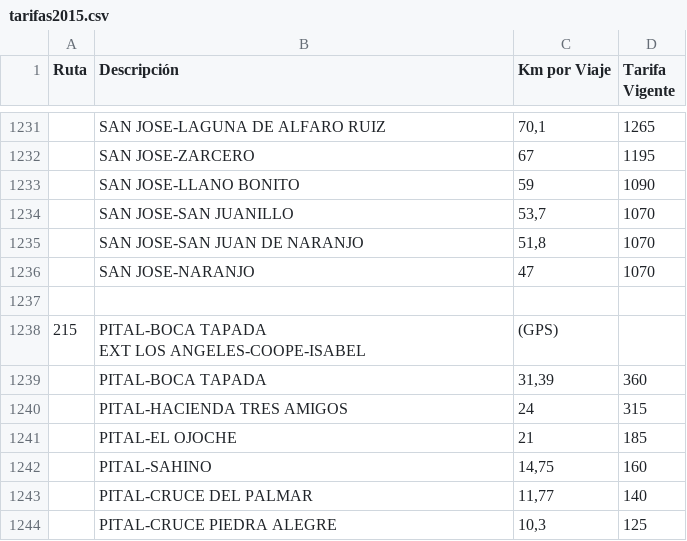
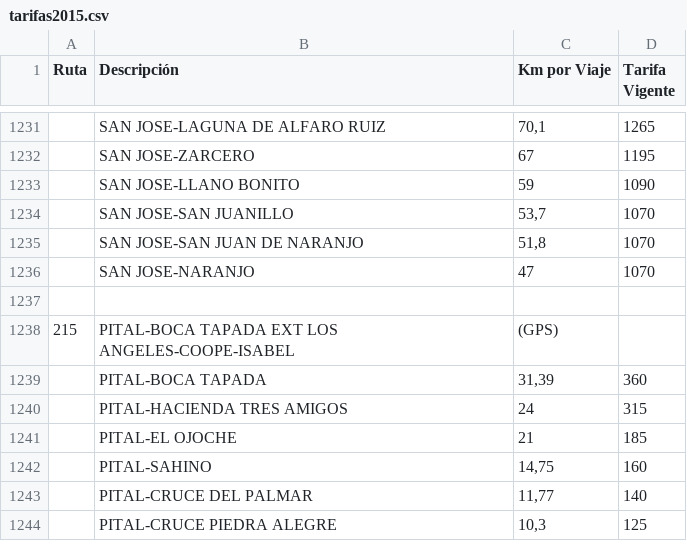
Before and after one commit to ditmark12/geobus, a CSV file: res/database/tarifas2015.csv, drawn as a sheet; only a part is shown, gaps mark what is left out; the diff names each change by its address in the sheet, - before the commit and + after, or states it on an @@ line.

Commit message:
Update tarifas2015.csv

```diff
--- a/res/database/tarifas2015.csv
+++ b/res/database/tarifas2015.csv
-B1238 (Descripción): …LOS ANGELES-COOPE-ISABEL
+B1238 (Descripción): …LOS ANGELES-COOPE-ISABEL
```
